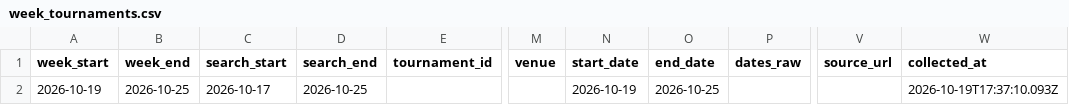
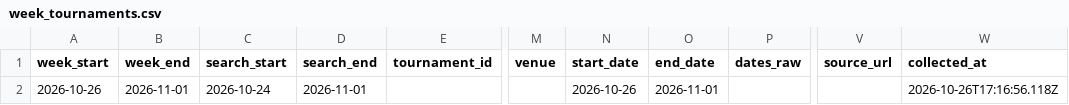
Before and after one commit to genaromoraes/itf-juniors-live-ranking, a CSV file: data/clean/week_tournaments.csv, drawn as a sheet; only a part is shown, gaps mark what is left out; the diff names each change by its address in the sheet, - before the commit and + after, or states it on an @@ line.

```diff
--- a/data/clean/week_tournaments.csv
+++ b/data/clean/week_tournaments.csv
-A2 (week_start): 2026-10-19
+A2 (week_start): 2026-10-26
-B2 (week_end): 2026-10-25
+B2 (week_end): 2026-11-01
-C2 (search_start): 2026-10-17
+C2 (search_start): 2026-10-24
-D2 (search_end): 2026-10-25
+D2 (search_end): 2026-11-01
-N2 (start_date): 2026-10-19
+N2 (start_date): 2026-10-26
-O2 (end_date): 2026-10-25
+O2 (end_date): 2026-11-01
-W2 (collected_at): 2026-10-19T17:37:10.093Z
+W2 (collected_at): 2026-10-26T17:16:56.118Z
```
Also changed, not shown: data/clean/rankings_snapshot.csv, data/clean/rankings_universe.csv, 2 other files.
